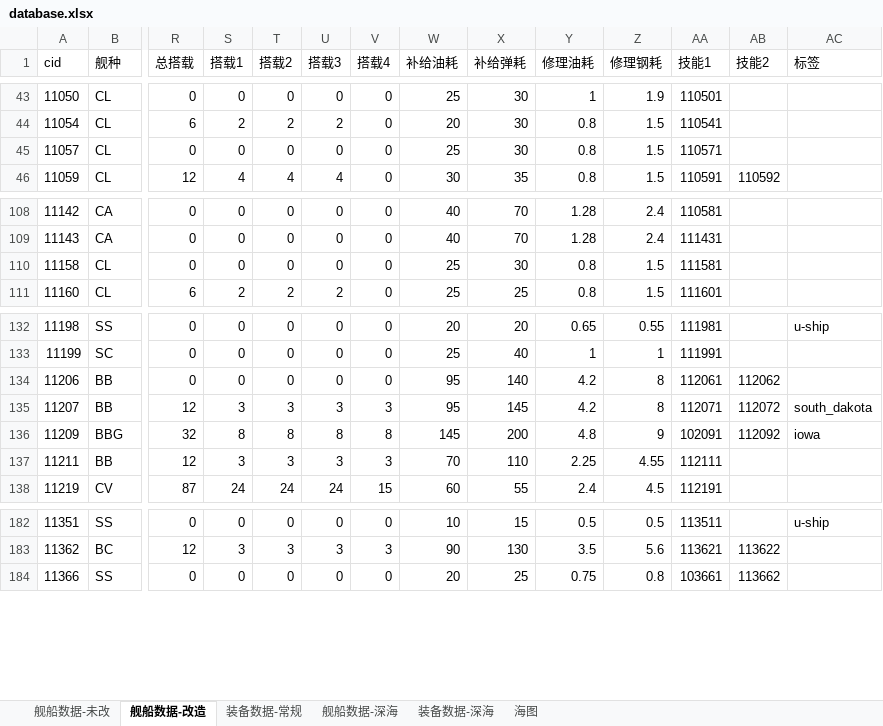
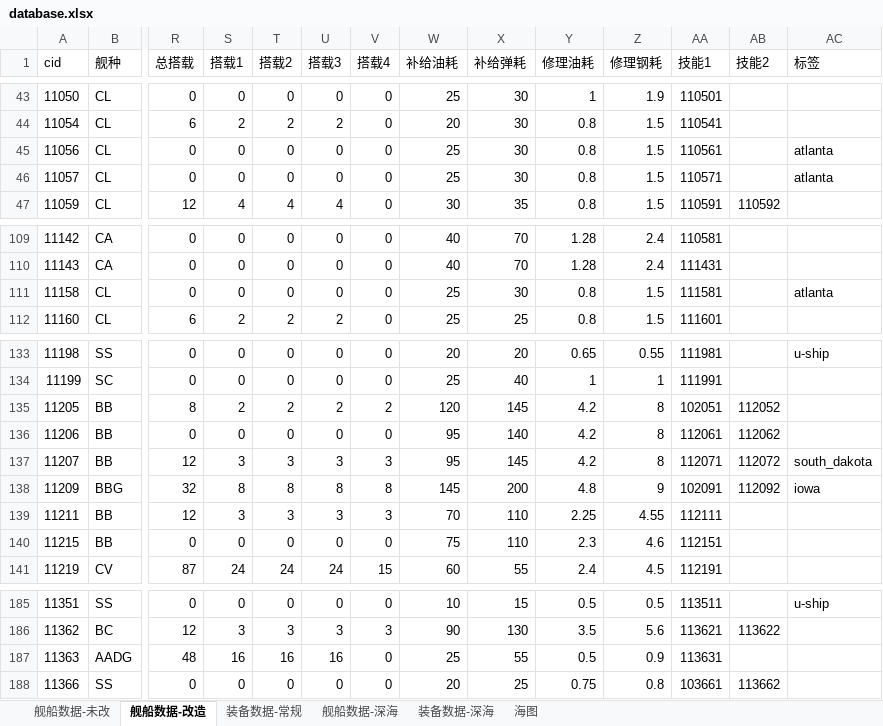
Before and after one commit to YinHeYuanZheng/WSGR_simulation, an Excel workbook: depend/ship/database.xlsx, sheet 舰船数据-改造, drawn as a sheet; only a part is shown, gaps mark what is left out; values as stored, in another font and other column widths than the file's, no borders; conditional formats not drawn; addresses are those after the commit; rows hold the shown columns only; the diff names each change by its address in the sheet, - before the commit and + after, or states it on an @@ line.

```diff
--- a/depend/ship/database.xlsx (sheet 舰船数据-改造)
+++ b/depend/ship/database.xlsx (sheet 舰船数据-改造)
+row 45: 11056 | CL | 0 | 0 | 0 | 0 | 0 | 25 | 30 | 0.8 | 1.5 | 110561 |  | atlanta
-AC46 (标签): (empty)
+AC46 (标签): atlanta
-AC111 (标签): (empty)
+AC111 (标签): atlanta
+row 135: 11205 | BB | 8 | 2 | 2 | 2 | 2 | 120 | 145 | 4.2 | 8 | 102051 | 112052
+row 140: 11215 | BB | 0 | 0 | 0 | 0 | 0 | 75 | 110 | 2.3 | 4.6 | 112151
+row 187: 11363 | AADG | 48 | 16 | 16 | 16 | 0 | 25 | 55 | 0.5 | 0.9 | 113631
```
Also changed, not shown: sheet 装备数据-常规, sheet 舰船数据-未改, formulas that keep their value, 6 other files.
